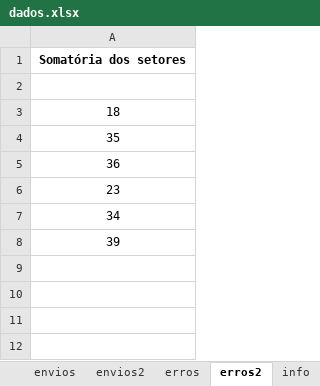
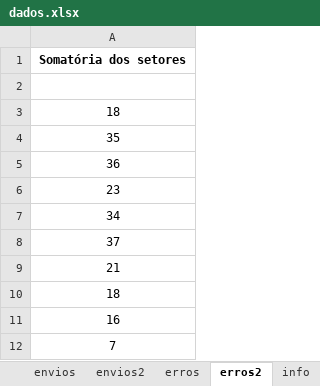
Before and after one commit to Felipe8959/estatisticas_iten, an Excel workbook: dados.xlsx, sheet erros2, drawn as a sheet; values as stored, in another font and other column widths than the file's, no borders; the diff names each change by its address in the sheet, - before the commit and + after, or states it on an @@ line.

Commit message:
correção de erros + e - e exclusao do html

```diff
--- a/dados.xlsx (sheet erros2)
+++ b/dados.xlsx (sheet erros2)
-A8: 39
+A8: 37
+row 9: 21
+row 10: 18
+row 11: 16
+row 12: 7
```
Also changed, not shown: sheet envios2, sheet atrasos, sheet erros, sheet revisoes2, sheet envios, sheet revisoes, 2 more sheets, Estatísticas REP.xlsm, 6 other files.
